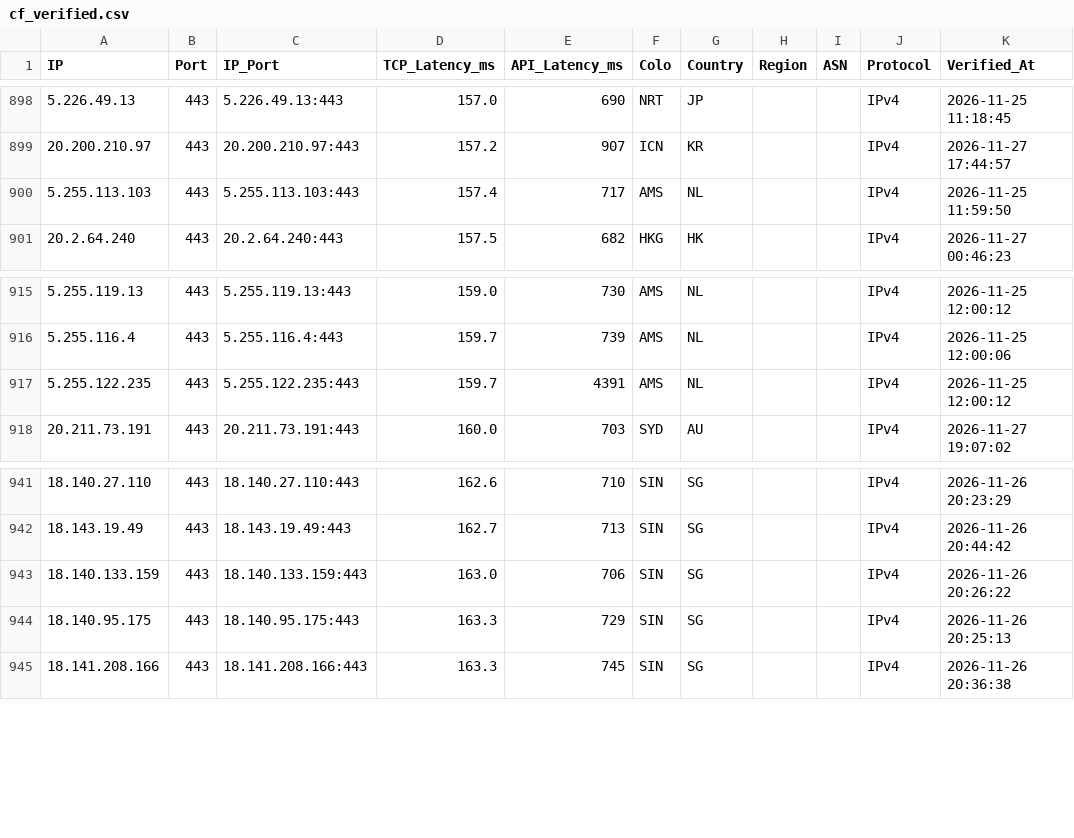
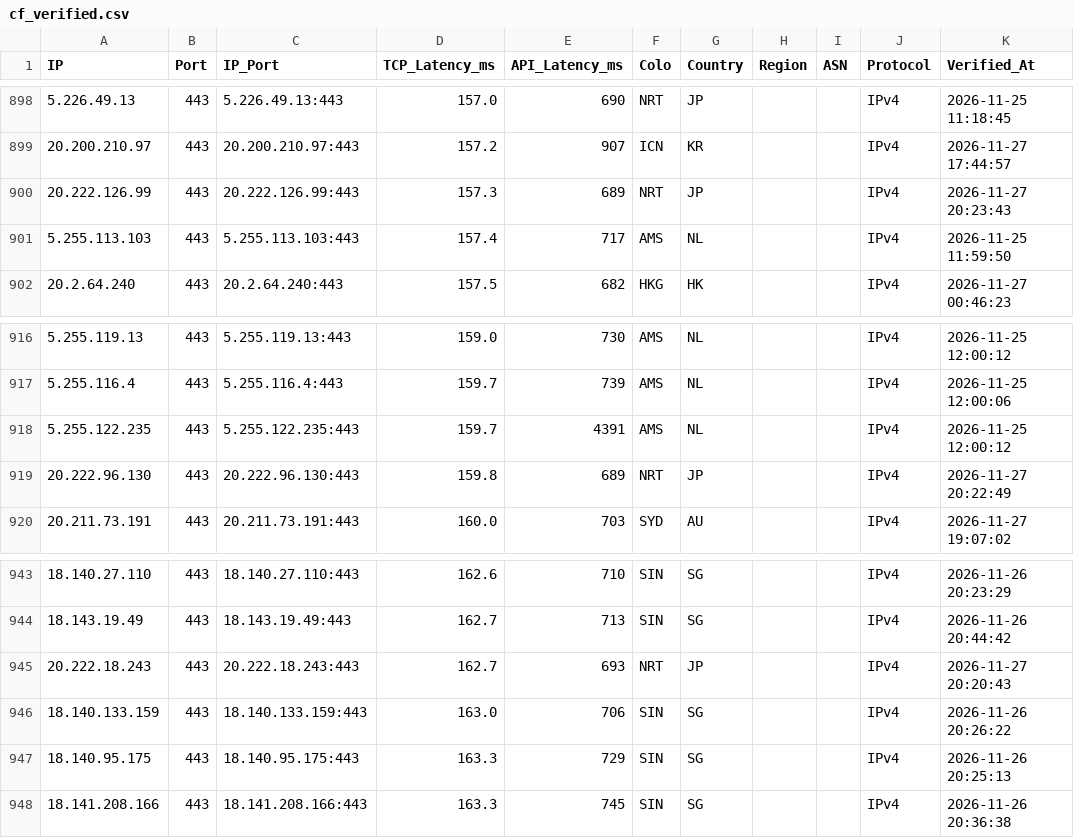
Before and after one commit to hjnzx01/ce-text-2, a CSV file: output/cf_verified.csv, drawn as a sheet; only a part is shown, gaps mark what is left out; the diff names each change by its address in the sheet, - before the commit and + after, or states it on an @@ line.

```diff
--- a/output/cf_verified.csv
+++ b/output/cf_verified.csv
+row 900: 20.222.126.99 | 443 | 20.222.126.99:443 | 157.3 | 689 | NRT | JP |  |  | IPv4 | 2026-11-27 20:23:43
+row 919: 20.222.96.130 | 443 | 20.222.96.130:443 | 159.8 | 689 | NRT | JP |  |  | IPv4 | 2026-11-27 20:22:49
+row 945: 20.222.18.243 | 443 | 20.222.18.243:443 | 162.7 | 693 | NRT | JP |  |  | IPv4 | 2026-11-27 20:20:43
```
Also changed, not shown: 3 other files.
